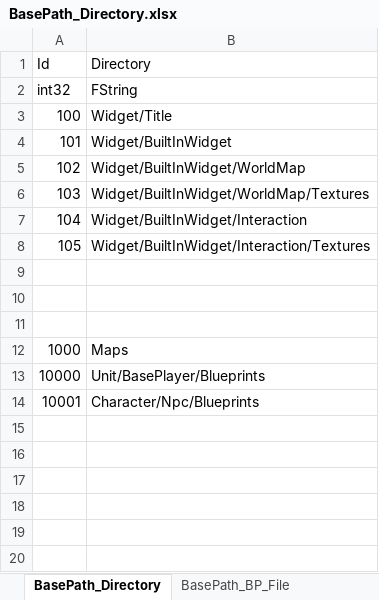
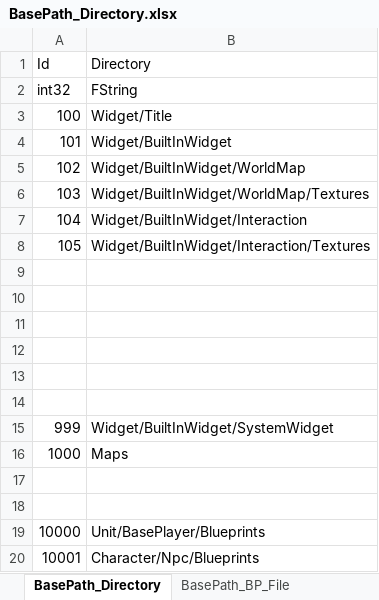
Before and after one commit to YONG-seob-lee/ProjectCY, an Excel workbook: Content/TableData/BasePath_Directory.xlsx, sheet BasePath_Directory, drawn as a sheet; values as stored, in another font and other column widths than the file's, no borders; the diff names each change by its address in the sheet, - before the commit and + after, or states it on an @@ line.

Commit message:
[이용섭] Add - [버튼] Press, Release, Hover 델리게이트 기능 추가 Add - [WorldMapIcon] 버튼 기능 구현, WidgetSwitcher 추가 Add - [WidgetSwitcher] 래핑한 클래스 추가. Add - [SystemPopup] 분기점을 확인할수 있는 시스템 팝업 추가.

```diff
--- a/Content/TableData/BasePath_Directory.xlsx (sheet BasePath_Directory)
+++ b/Content/TableData/BasePath_Directory.xlsx (sheet BasePath_Directory)
+row 12: (empty)
+row 13: (empty)
+row 14: (empty)
+row 15: 999 | Widget/BuiltInWidget/SystemWidget
+row 17: (empty)
+row 18: (empty)
```
Also changed, not shown: sheet BasePath_BP_File, Content/TableData/Resource_Widget.xlsx, 42 other files.
